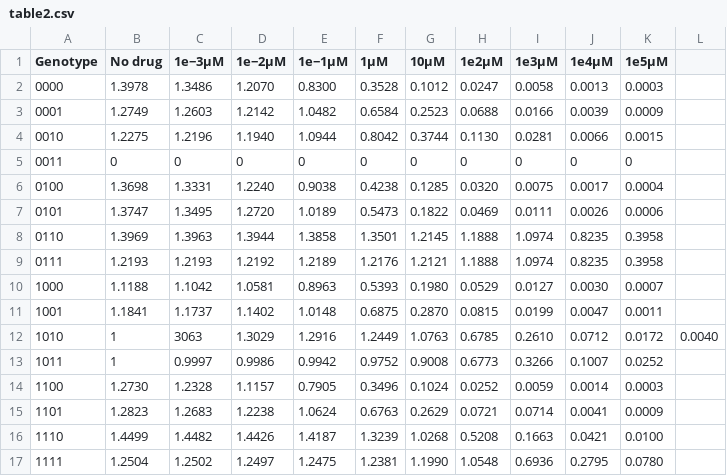
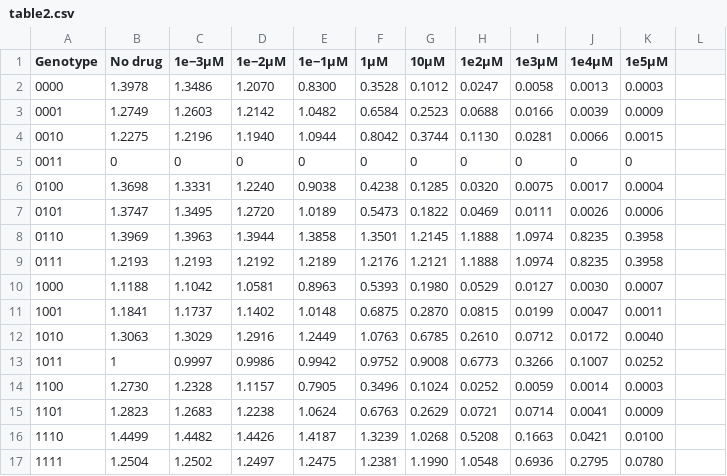
Before and after one commit to cjops/simulator, a CSV file: data/table2.csv, drawn as a sheet.

Commit message:
Python access to datasets; fix to one of the csv files.

```diff
--- a/data/table2.csv
+++ b/data/table2.csv
@@ -11,3 +11,3 @@ Genotype,No drug,1e−3μM,1e−2μM,1e−1μM,1μM,10μM,1e2μM,1e3μM,1e4μM,1
 1001,1.1841,1.1737,1.1402,1.0148,0.6875,0.2870,0.0815,0.0199,0.0047,0.0011
-1010,1,3063,1.3029,1.2916,1.2449,1.0763,0.6785,0.2610,0.0712,0.0172,0.0040
+1010,1.3063,1.3029,1.2916,1.2449,1.0763,0.6785,0.2610,0.0712,0.0172,0.0040
 1011,1,0.9997,0.9986,0.9942,0.9752,0.9008,0.6773,0.3266,0.1007,0.0252
```
Also changed, not shown: 2 other files.
